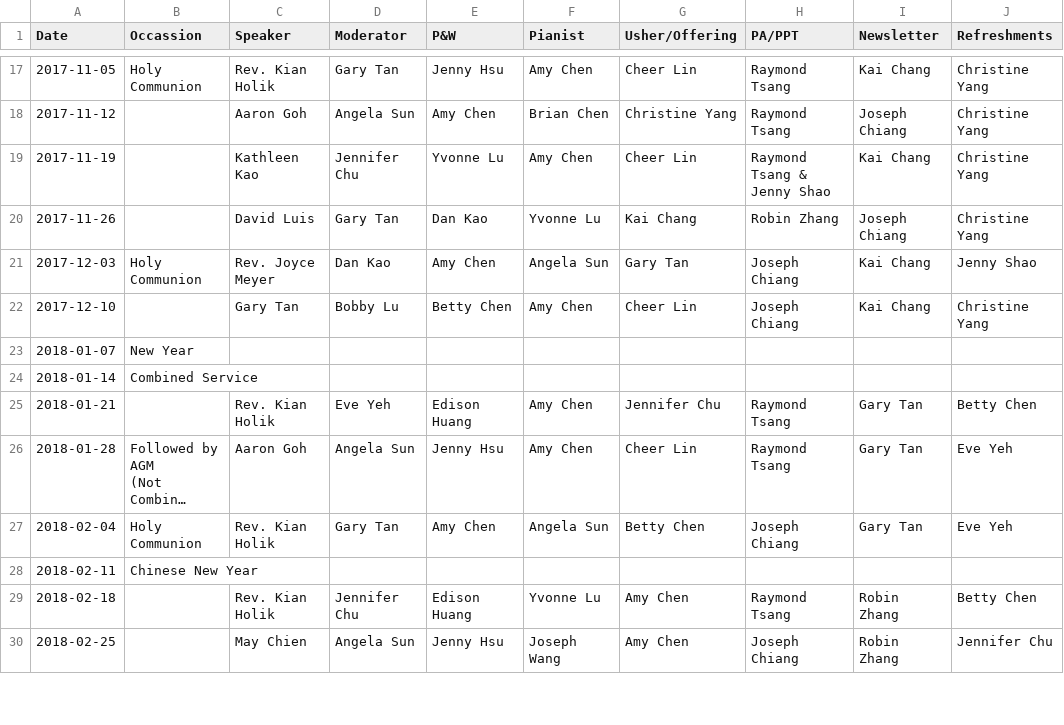
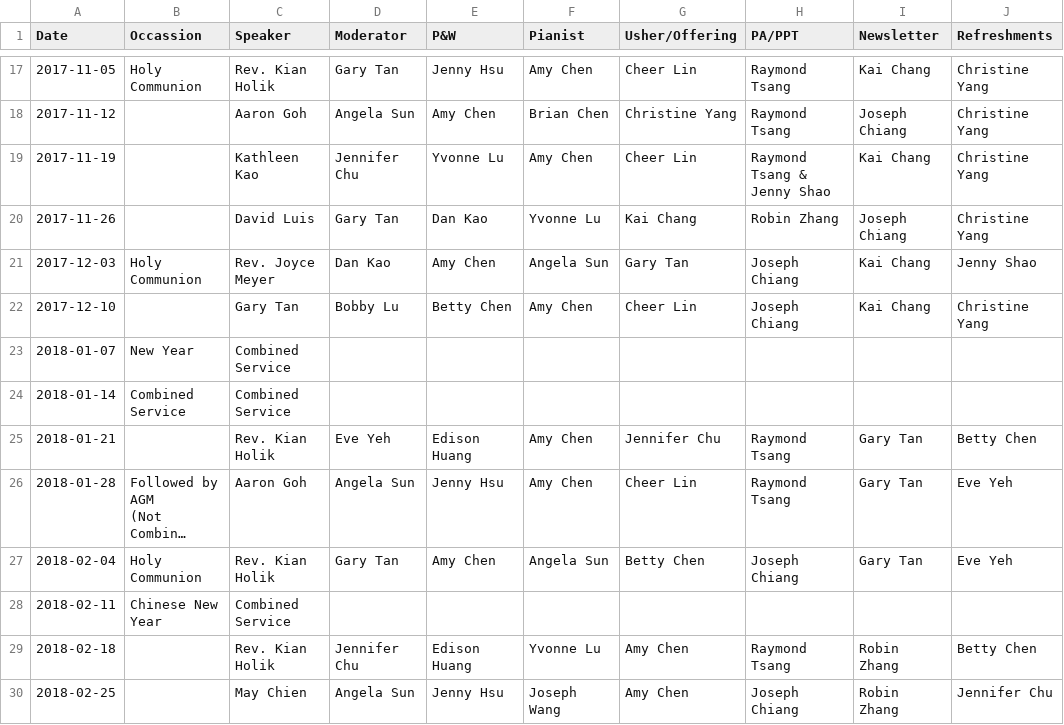
Before and after one commit to efcsydney/efcsydney-roster, a CSV file: db/data/english-events.csv, drawn as a sheet; only a part is shown, gaps mark what is left out; long unchanged cells end in ….

Commit message:
Update for Combined Service

```diff
--- a/db/data/english-events.csv
+++ b/db/data/english-events.csv
@@ -22,4 +22,4 @@ Date,Occassion,Speaker,Moderator,P&W,Pianist,Usher/Offering,PA/PPT,Newsletter,Re
 2017-12-10,,Gary Tan,Bobby Lu,Betty Chen,Amy Chen,Cheer Lin,Joseph Chiang,Kai Chang,Christine Yang
-2018-01-07,New Year,,,,,,,,
-2018-01-14,Combined Service,,,,,,,,
+2018-01-07,New Year,Combined Service,,,,,,,
+2018-01-14,Combined Service,Combined Service,,,,,,,
 2018-01-21,,Rev. Kian Holik,Eve Yeh,Edison Huang,Amy Chen,Jennifer Chu,Raymond Tsang,Gary Tan,Betty Chen
@@ -28,3 +28,3 @@ Date,Occassion,Speaker,Moderator,P&W,Pianist,Usher/Offering,PA/PPT,Newsletter,Re
 2018-02-04,Holy Communion,Rev. Kian Holik,Gary Tan,Amy Chen,Angela Sun,Betty Chen,Joseph Chiang,Gary Tan,Eve Yeh
-2018-02-11,Chinese New Year,,,,,,,,
+2018-02-11,Chinese New Year,Combined Service,,,,,,,
 2018-02-18,,Rev. Kian Holik,Jennifer Chu,Edison Huang,Yvonne Lu,Amy Chen,Raymond Tsang,Robin Zhang,Betty Chen
```
